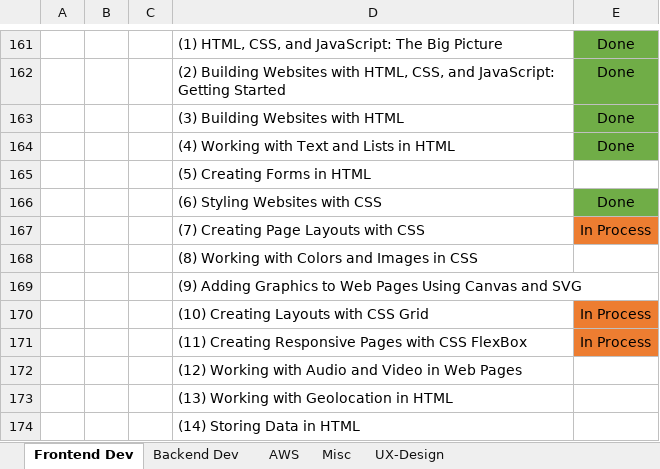
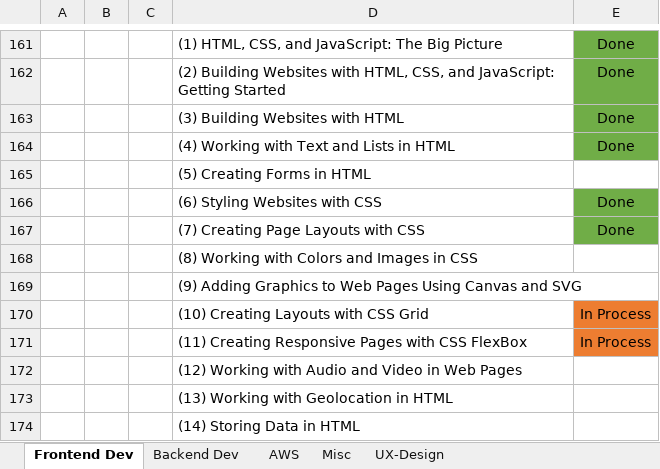
Before and after one commit to specter01wj/LAB-Pluralsight, an Excel workbook: study_notes_Pluralsight.xlsx, sheet Frontend Dev, drawn as a sheet; only a part is shown, gaps mark what is left out; values as stored, in another font and other column widths than the file's, no borders; the diff names each change by its address in the sheet, - before the commit and + after, or states it on an @@ line.

Commit message:
09/04/2020 v1

```diff
--- a/study_notes_Pluralsight.xlsx (sheet Frontend Dev)
+++ b/study_notes_Pluralsight.xlsx (sheet Frontend Dev)
-E167: In Process
+E167: Done
-E167 fill: #ED7D31
+E167 fill: #70AD47
```
